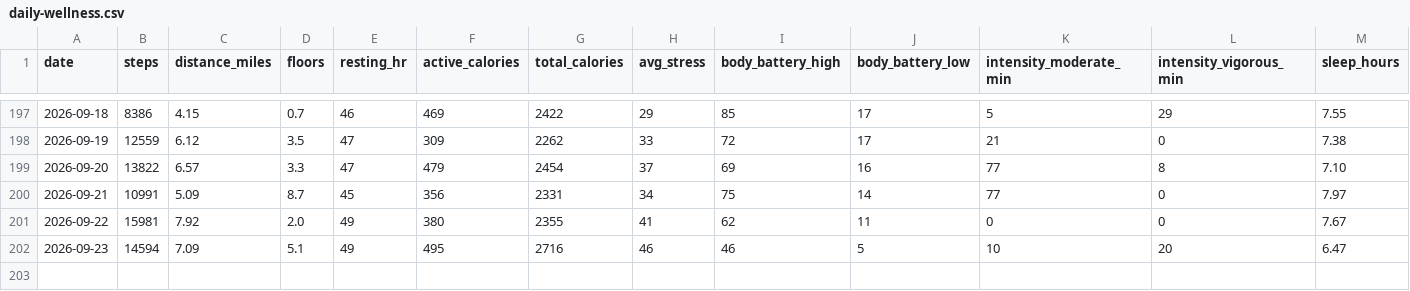
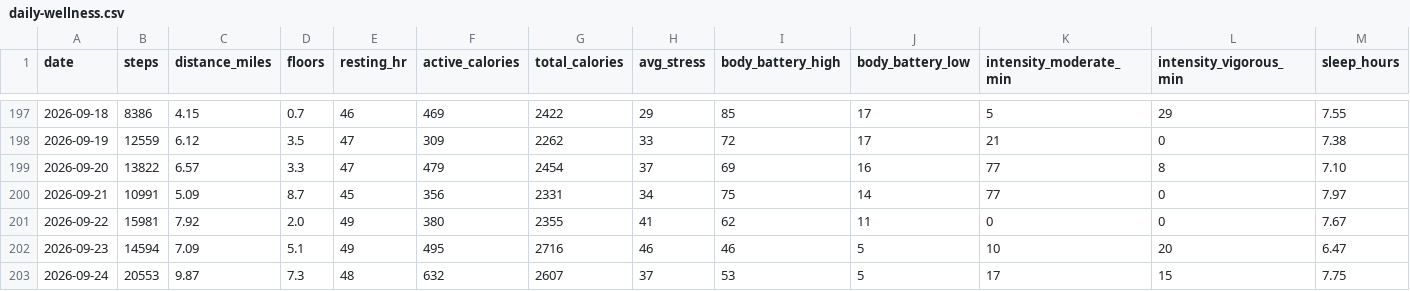
Before and after one commit to jaschro/logtrim, a CSV file: daily-wellness.csv, drawn as a sheet; only a part is shown, gaps mark what is left out; rows hold the shown columns only; the diff names each change by its address in the sheet, - before the commit and + after, or states it on an @@ line.

```diff
--- a/daily-wellness.csv
+++ b/daily-wellness.csv
+row 203: 2026-09-24 | 20553 | 9.87 | 7.3 | 48 | 632 | 2607 | 37 | 53 | 5 | 17 | 15 | 7.75
```
